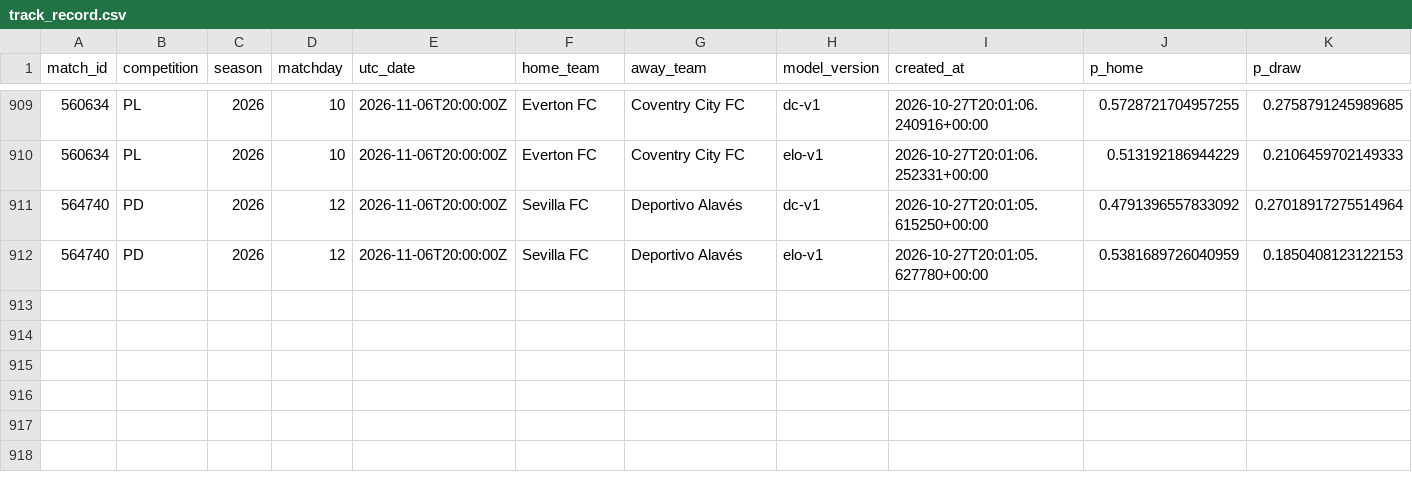
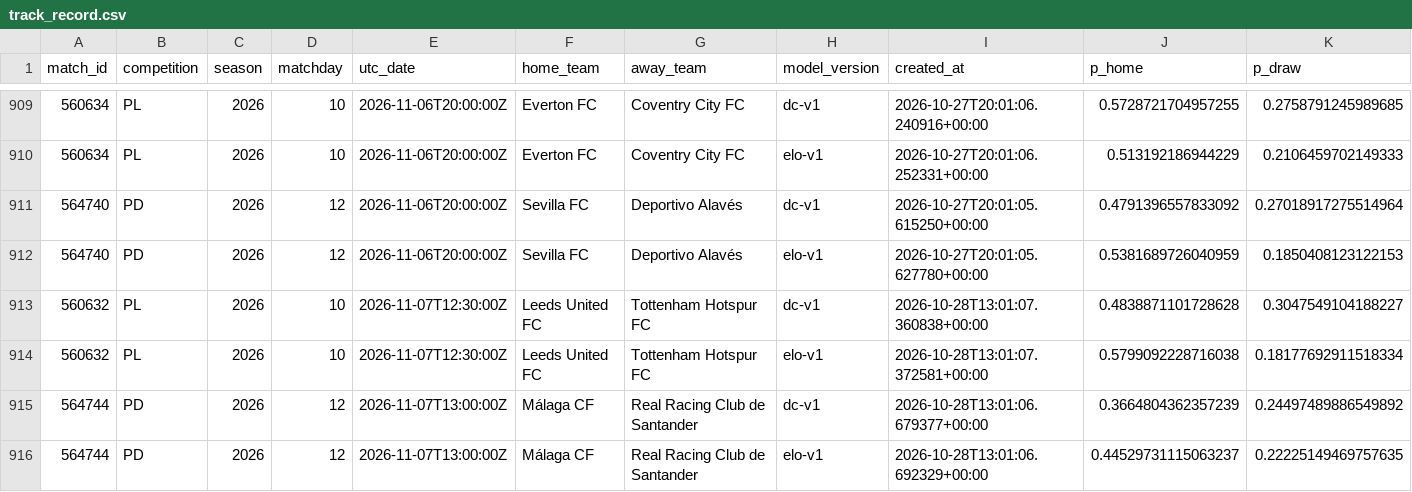
Before and after one commit to isaacruedabiota/FOOTBALL-PREDICTOR, a CSV file: track_record/track_record.csv, drawn as a sheet; only a part is shown, gaps mark what is left out; rows hold the shown columns only; the diff names each change by its address in the sheet, - before the commit and + after, or states it on an @@ line.

```diff
--- a/track_record/track_record.csv
+++ b/track_record/track_record.csv
+row 913: 560632 | PL | 2026 | 10 | 2026-11-07T12:30:00Z | Leeds United FC | Tottenham Hotspur FC | dc-v1 | 2026-10-28T13:01:07.360838+00:00 | 0.4838871101728628 | 0.3047549104188227
+row 914: 560632 | PL | 2026 | 10 | 2026-11-07T12:30:00Z | Leeds United FC | Tottenham Hotspur FC | elo-v1 | 2026-10-28T13:01:07.372581+00:00 | 0.5799092228716038 | 0.18177692911518334
+row 915: 564744 | PD | 2026 | 12 | 2026-11-07T13:00:00Z | Málaga CF | Real Racing Club de Santander | dc-v1 | 2026-10-28T13:01:06.679377+00:00 | 0.3664804362357239 | 0.24497489886549892
+row 916: 564744 | PD | 2026 | 12 | 2026-11-07T13:00:00Z | Málaga CF | Real Racing Club de Santander | elo-v1 | 2026-10-28T13:01:06.692329+00:00 | 0.44529731115063237 | 0.22225149469757635
```
Also changed, not shown: 1 other file.
